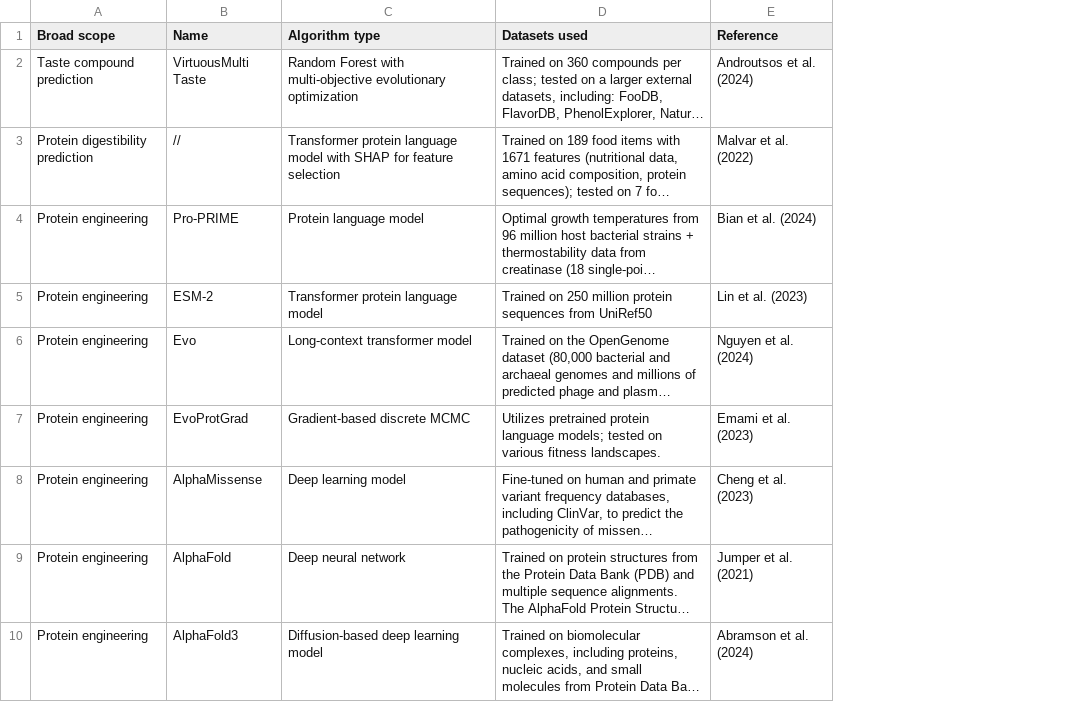
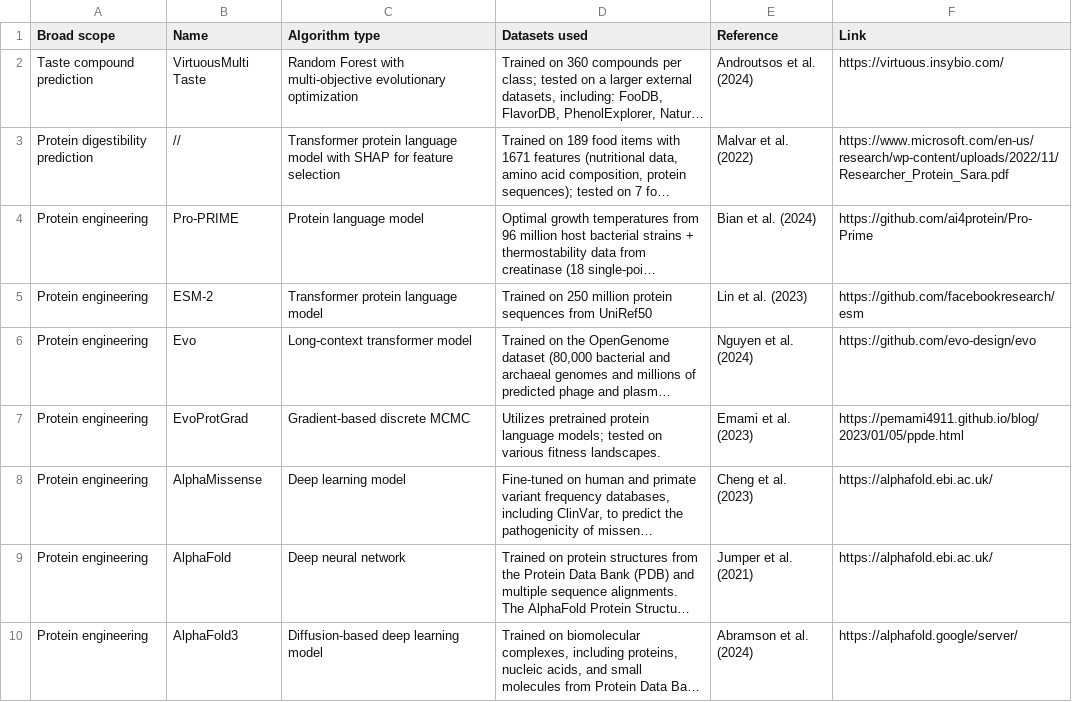
Before and after one commit to RLAlab/microbial-food-catalogue, a CSV file: data/tools.csv, drawn as a sheet; only a part is shown; long unchanged cells end in …; the diff names each change by its address in the sheet, - before the commit and + after, or states it on an @@ line.

Commit message:
Update tools.csv
Signed-off-by: Giorgia Del Missier <107466296+gioodm@users.noreply.github.com>

```diff
--- a/data/tools.csv
+++ b/data/tools.csv
+column F (Link), rows 2-10: https://virtuous.insybio.com/ | https://www.microsoft.com/en-us/research/wp-content/uploads/2022/11/Researcher_Protein_Sara.pdf | https://github.com/ai4protein/Pro-Prime | https://github.com/facebookresearch/esm | https://github.com/evo-design/evo | https://pemami4911.github.io/blog/2023/01/05/ppde.html | https://alphafold.ebi.ac.uk/ | https://alphafold.ebi.ac.uk/ | https://alphafold.google/server/
```
